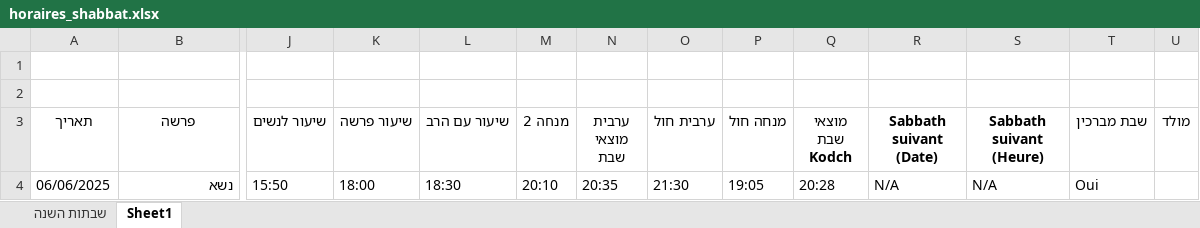
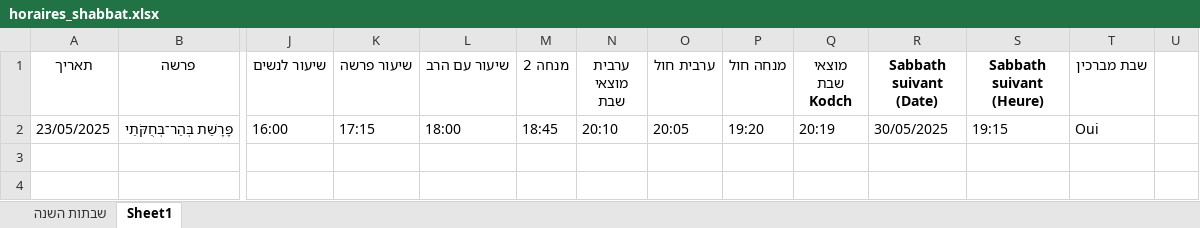
Before and after one commit to pilou73/horaires-shabbat, an Excel workbook: output/horaires_shabbat.xlsx, sheet Sheet1, drawn as a sheet; only a part is shown, gaps mark what is left out; values as stored, in another font and other column widths than the file's, no borders; removed rows and columns are numbered as before the commit, all else as after; rows hold the shown columns only; the diff names each change by its address in the sheet, - before the commit and + after, or states it on an @@ line.

```diff
--- a/output/horaires_shabbat.xlsx (sheet Sheet1)
+++ b/output/horaires_shabbat.xlsx (sheet Sheet1)
-row 1: (empty)
-row 2: (empty)
-U1: מולד
+U1: (empty)
-row 4: 06/06/2025 | נשא | 15:50 | 18:00 | 18:30 | 20:10 | 20:35 | 21:30 | 19:05 | 20:28 | N/A | N/A | Oui
+row 2: 23/05/2025 | פָּרָשַׁת בְּהַר־בְּחֻקֹּתַי | 16:00 | 17:15 | 18:00 | 18:45 | 20:10 | 20:05 | 19:20 | 20:19 | 30/05/2025 | 19:15 | Oui
```
Also changed, not shown: sheet שבתות השנה, 8 other files.
